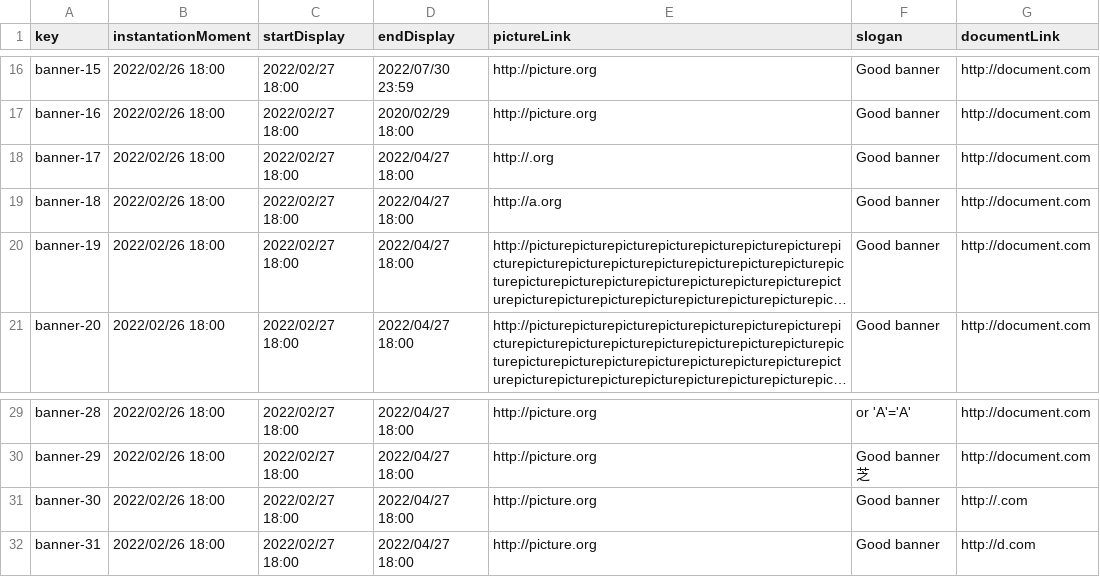
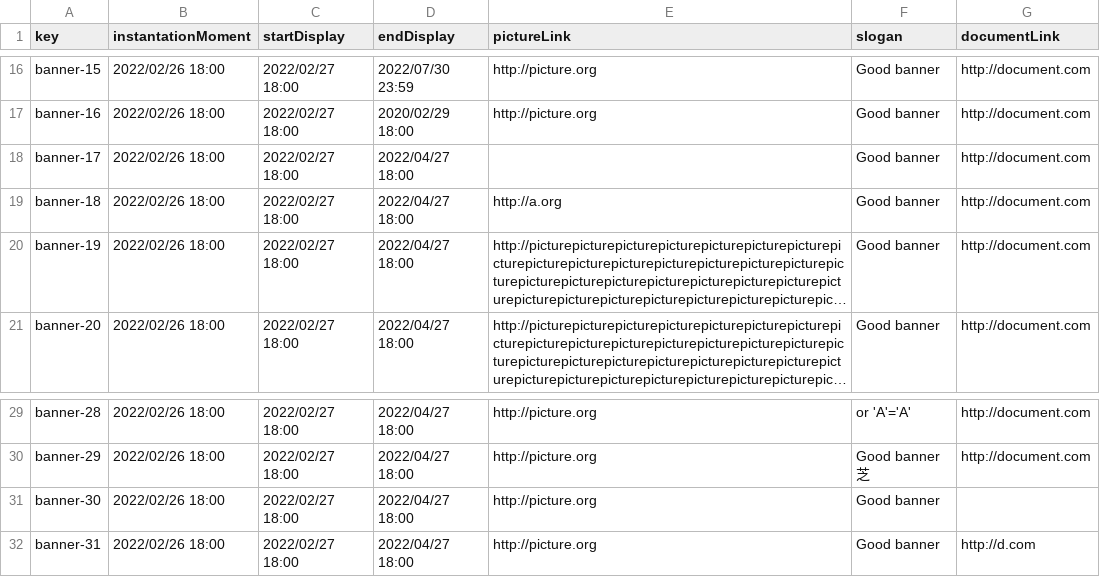
Before and after one commit to pabpergas/DP2, a CSV file: src/main/webapp/WEB-INF/resources/sample-data/banner.csv, drawn as a sheet; only a part is shown, gaps mark what is left out; long unchanged cells end in ….

```diff
--- a/src/main/webapp/WEB-INF/resources/sample-data/banner.csv
+++ b/src/main/webapp/WEB-INF/resources/sample-data/banner.csv
@@ -17,3 +17,3 @@ banner-15,2022/02/26 18:00,2022/02/27 18:00,2022/07/30 23:59,http://picture.org,
 banner-16,2022/02/26 18:00,2022/02/27 18:00,2020/02/29 18:00,http://picture.org,Good banner,http://document.com
-banner-17,2022/02/26 18:00,2022/02/27 18:00,2022/04/27 18:00,http://.org,Good banner,http://document.com
+banner-17,2022/02/26 18:00,2022/02/27 18:00,2022/04/27 18:00,"",Good banner,http://document.com
 banner-18,2022/02/26 18:00,2022/02/27 18:00,2022/04/27 18:00,http://a.org,Good banner,http://document.com
@@ -30,3 +30,3 @@ banner-28,2022/02/26 18:00,2022/02/27 18:00,2022/04/27 18:00,http://picture.org,
 banner-29,2022/02/26 18:00,2022/02/27 18:00,2022/04/27 18:00,http://picture.org,Good banner芝,http://document.com
-banner-30,2022/02/26 18:00,2022/02/27 18:00,2022/04/27 18:00,http://picture.org,Good banner,http://.com
+banner-30,2022/02/26 18:00,2022/02/27 18:00,2022/04/27 18:00,http://picture.org,Good banner,""
 banner-31,2022/02/26 18:00,2022/02/27 18:00,2022/04/27 18:00,http://picture.org,Good banner,http://d.com
```
Also changed, not shown: src/main/webapp/WEB-INF/resources/sample-data/claim.csv, src/main/webapp/WEB-INF/resources/sample-data/notice.csv, 6 other files.
